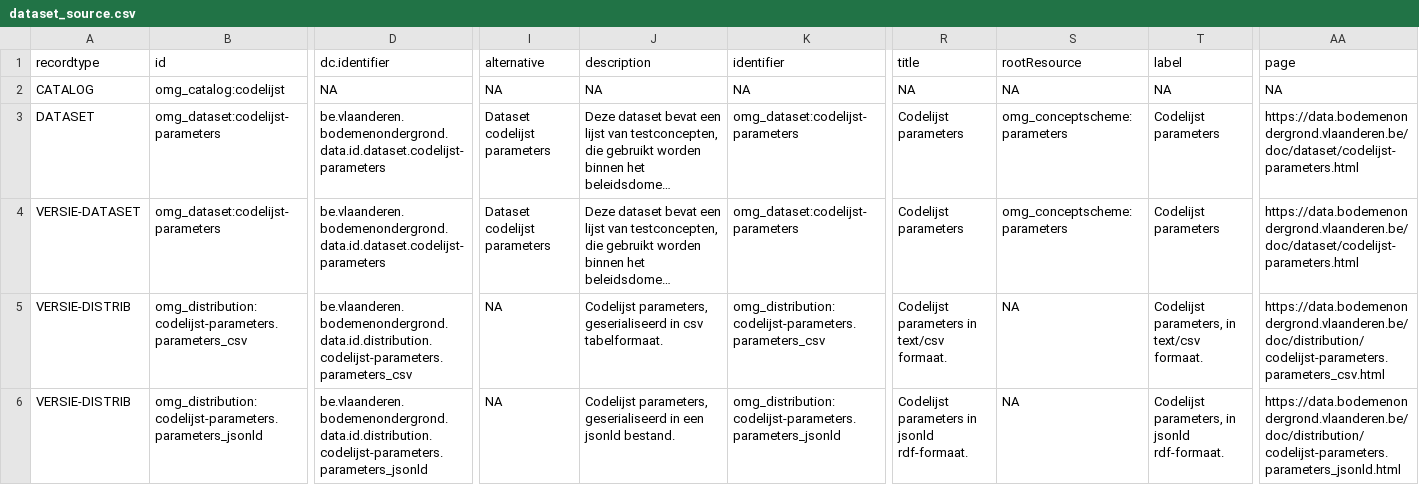
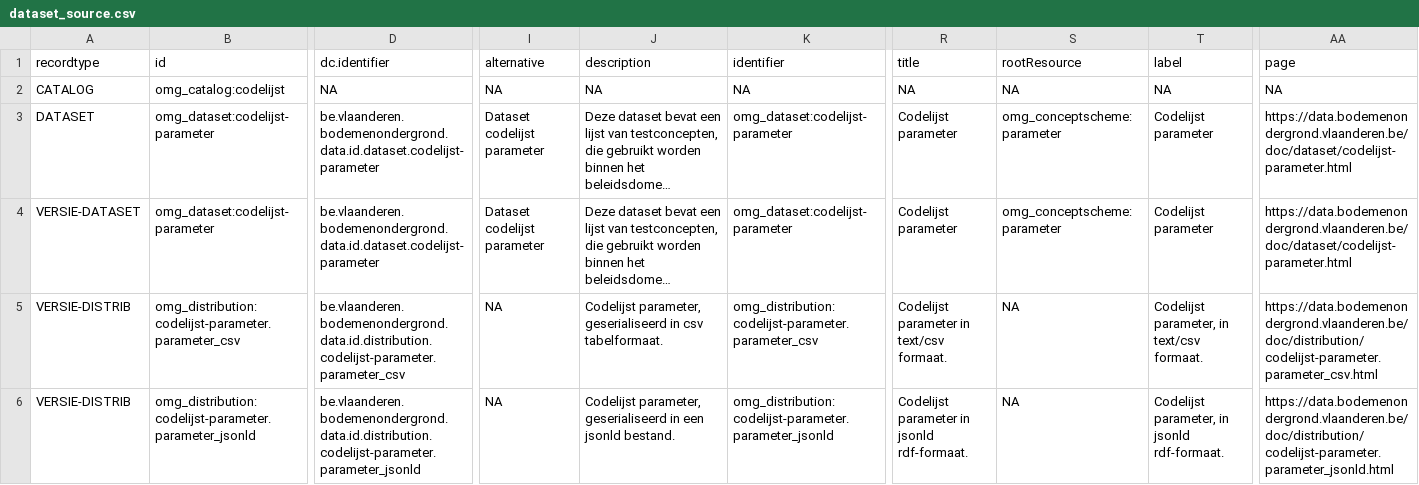
Before and after one commit to bodemenondergrond/codelijst-parameter, a CSV file: src/main/resources/source/dataset_source.csv, drawn as a sheet; only a part is shown, gaps mark what is left out; long unchanged cells end in …; the diff covers the shown part only; the diff names each change by its address in the sheet, - before the commit and + after, or states it on an @@ line.

```diff
--- a/src/main/resources/source/dataset_source.csv
+++ b/src/main/resources/source/dataset_source.csv
-B3:B4 (id): omg_dataset:codelijst-parameters
+B3:B4 (id): omg_dataset:codelijst-parameter
-D3:D4 (dc.identifier): be.vlaanderen.bodemenondergrond.data.id.dataset.codelijst-parameters
+D3:D4 (dc.identifier): be.vlaanderen.bodemenondergrond.data.id.dataset.codelijst-parameter
-I3:I4 (alternative): Dataset codelijst parameters
+I3:I4 (alternative): Dataset codelijst parameter
-K3:K4 (identifier): omg_dataset:codelijst-parameters
+K3:K4 (identifier): omg_dataset:codelijst-parameter
-R3:R4 (title): Codelijst parameters
+R3:R4 (title): Codelijst parameter
-S3:S4 (rootResource): omg_conceptscheme:parameters
+S3:S4 (rootResource): omg_conceptscheme:parameter
-T3:T4 (label): Codelijst parameters
+T3:T4 (label): Codelijst parameter
-AA3:AA4 (page): https://data.bodemenondergrond.vlaanderen.be/doc/dataset/codelijst-parameters.html
+AA3:AA4 (page): https://data.bodemenondergrond.vlaanderen.be/doc/dataset/codelijst-parameter.html
-B5 (id): omg_distribution:codelijst-parameters.parameters_csv
+B5 (id): omg_distribution:codelijst-parameter.parameter_csv
-D5 (dc.identifier): be.vlaanderen.bodemenondergrond.data.id.distribution.codelijst-parameters.parameters_csv
+D5 (dc.identifier): be.vlaanderen.bodemenondergrond.data.id.distribution.codelijst-parameter.parameter_csv
-J5 (description): Codelijst parameters, geserialiseerd in…
+J5 (description): Codelijst parameter, geserialiseerd in…
-K5 (identifier): omg_distribution:codelijst-parameters.parameters_csv
+K5 (identifier): omg_distribution:codelijst-parameter.parameter_csv
-R5 (title): Codelijst parameters in text/csv formaat.
+R5 (title): Codelijst parameter in text/csv formaat.
-T5 (label): Codelijst parameters, in text/csv formaat.
+T5 (label): Codelijst parameter, in text/csv formaat.
-AA5 (page): https://data.bodemenondergrond.vlaanderen.be/doc/distribution/codelijst-parameters.parameters_csv.html
+AA5 (page): https://data.bodemenondergrond.vlaanderen.be/doc/distribution/codelijst-parameter.parameter_csv.html
-B6 (id): omg_distribution:codelijst-parameters.parameters_jsonld
+B6 (id): omg_distribution:codelijst-parameter.parameter_jsonld
-D6 (dc.identifier): be.vlaanderen.bodemenondergrond.data.id.distribution.codelijst-parameters.parameters_jsonld
+D6 (dc.identifier): be.vlaanderen.bodemenondergrond.data.id.distribution.codelijst-parameter.parameter_jsonld
-J6 (description): Codelijst parameters, geserialiseerd in…
+J6 (description): Codelijst parameter, geserialiseerd in…
-K6 (identifier): omg_distribution:codelijst-parameters.parameters_jsonld
+K6 (identifier): omg_distribution:codelijst-parameter.parameter_jsonld
-R6 (title): Codelijst parameters in jsonld rdf-formaat.
+R6 (title): Codelijst parameter in jsonld rdf-formaat.
-T6 (label): Codelijst parameters, in jsonld rdf-formaat.
+T6 (label): Codelijst parameter, in jsonld rdf-formaat.
-AA6 (page): https://data.bodemenondergrond.vlaanderen.be/doc/distribution/codelijst-parameters.parameters_jsonld.html
+AA6 (page): https://data.bodemenondergrond.vlaanderen.be/doc/distribution/codelijst-parameter.parameter_jsonld.html
```
Also changed, not shown: 40 edited cells elsewhere in this file, src/main/resources/source/codelijst_source.csv, 31 other files.
